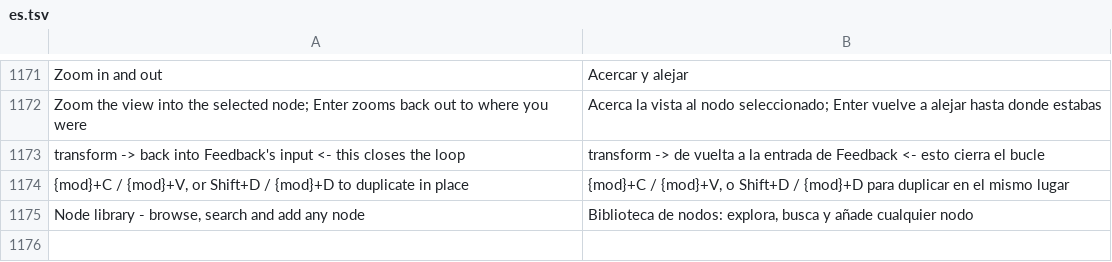
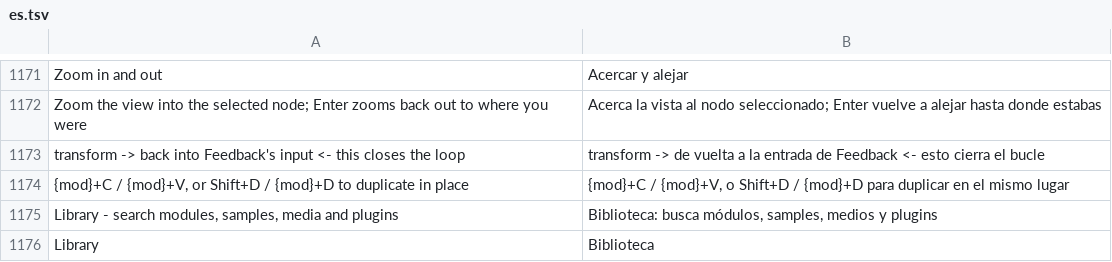
Before and after one commit to n1m21n/Infinite, a TSV file: resources/lang/es.tsv, drawn as a sheet; only a part is shown, gaps mark what is left out.

```diff
--- a/resources/lang/es.tsv
+++ b/resources/lang/es.tsv
@@ -1174,2 +1174,3 @@ transform  ->  back into Feedback's input   <- this closes the loop	transform  -
 {mod}+C / {mod}+V, or Shift+D / {mod}+D to duplicate in place	{mod}+C / {mod}+V, o Shift+D / {mod}+D para duplicar en el mismo lugar
-Node library - browse, search and add any node	Biblioteca de nodos: explora, busca y añade cualquier nodo
+Library - search modules, samples, media and plugins	Biblioteca: busca módulos, samples, medios y plugins
+Library	Biblioteca
```
Also changed, not shown: resources/lang/de.tsv, resources/lang/ja.tsv, 10 other files.
